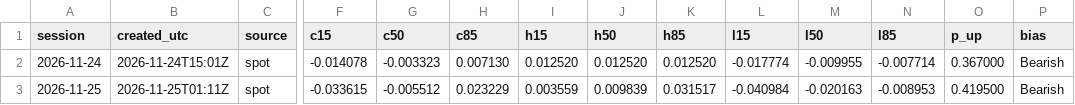
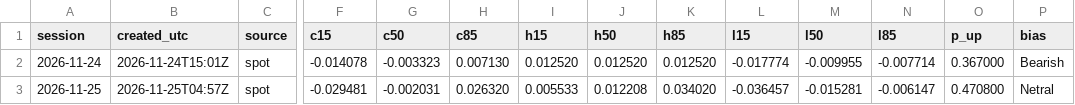
Before and after one commit to Ceryann/Au-tomatic, a CSV file: data/predictions_log.csv, drawn as a sheet; only a part is shown, gaps mark what is left out; the diff names each change by its address in the sheet, - before the commit and + after, or states it on an @@ line.

```diff
--- a/data/predictions_log.csv
+++ b/data/predictions_log.csv
-B3 (created_utc): 2026-11-25T01:11Z
+B3 (created_utc): 2026-11-25T04:57Z
-F3 (c15): -0.033615
+F3 (c15): -0.029481
-G3 (c50): -0.005512
+G3 (c50): -0.002031
-H3 (c85): 0.023229
+H3 (c85): 0.026320
-I3 (h15): 0.003559
+I3 (h15): 0.005533
-J3 (h50): 0.009839
+J3 (h50): 0.012208
-K3 (h85): 0.031517
+K3 (h85): 0.034020
-L3 (l15): -0.040984
+L3 (l15): -0.036457
-M3 (l50): -0.020163
+M3 (l50): -0.015281
-N3 (l85): -0.008953
+N3 (l85): -0.006147
-O3 (p_up): 0.419500
+O3 (p_up): 0.470800
-P3 (bias): Bearish
+P3 (bias): Netral
```
